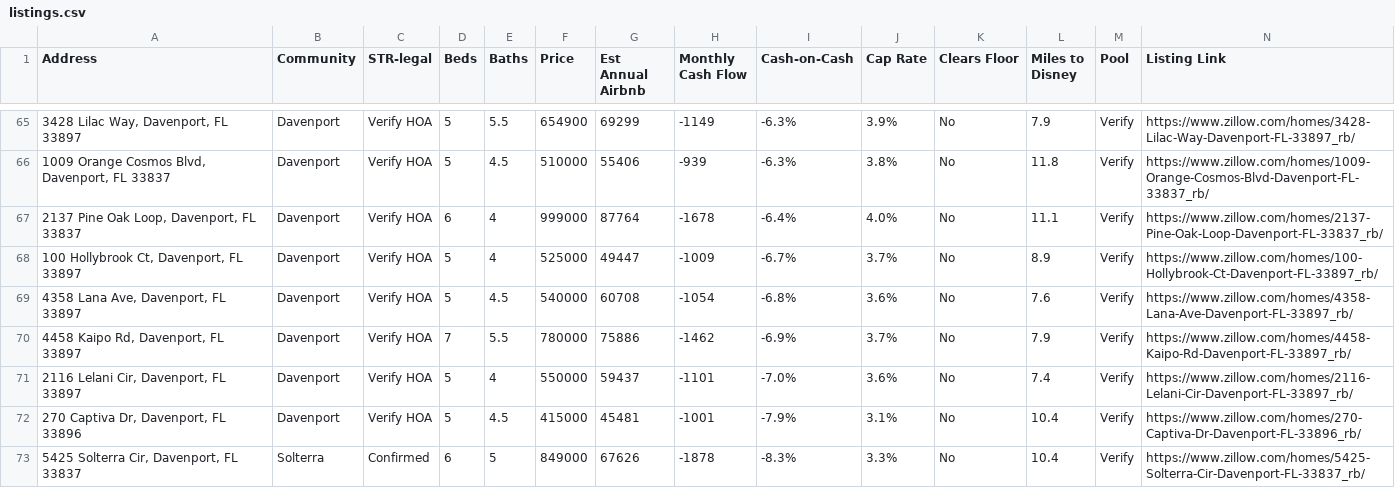
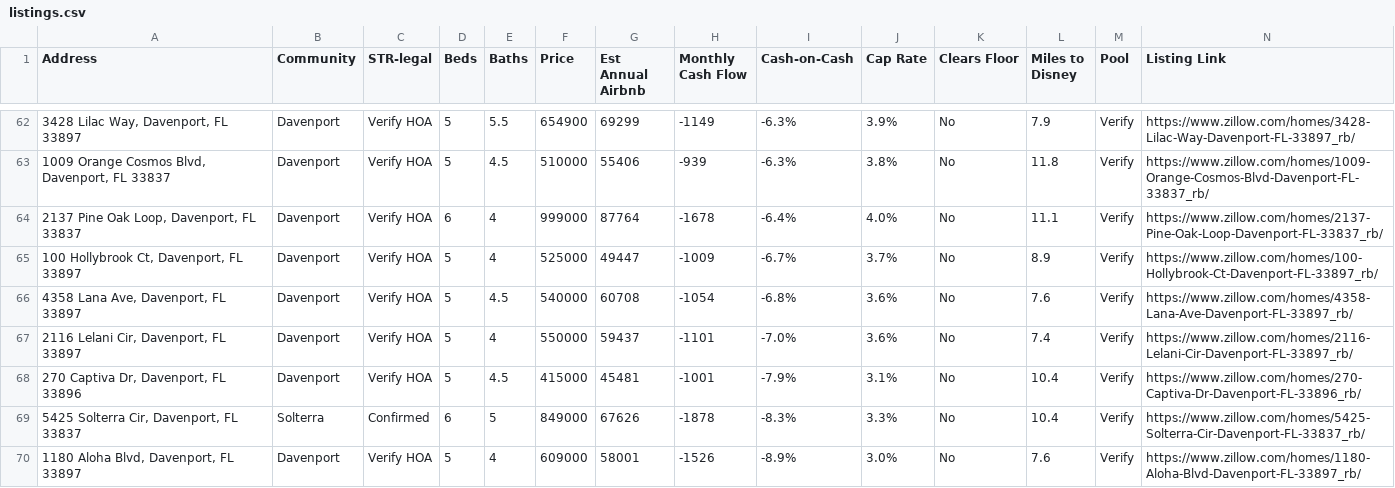
Before and after one commit to mjleo478/str-agent, a CSV file: listings.csv, drawn as a sheet; only a part is shown, gaps mark what is left out; the shorter side is filled out with more unchanged rows; rows hold the shown columns only; the diff covers the shown part only; the diff names each change by its address in the sheet, - before the commit and + after, or states it on an @@ line.

Commit message:
Update live listings

```diff
--- a/listings.csv
+++ b/listings.csv
-row 70: 4458 Kaipo Rd, Davenport, FL 33897 | Davenport | Verify HOA | 7 | 5.5 | 780000 | 75886 | -1462 | -6.9% | 3.7% | No | 7.9 | Verify | https://www.zillow.com/homes/4458-Kaipo-Rd-Davenport-FL-33897_rb/
```
Also changed, not shown: 4 removed rows elsewhere in this file.
